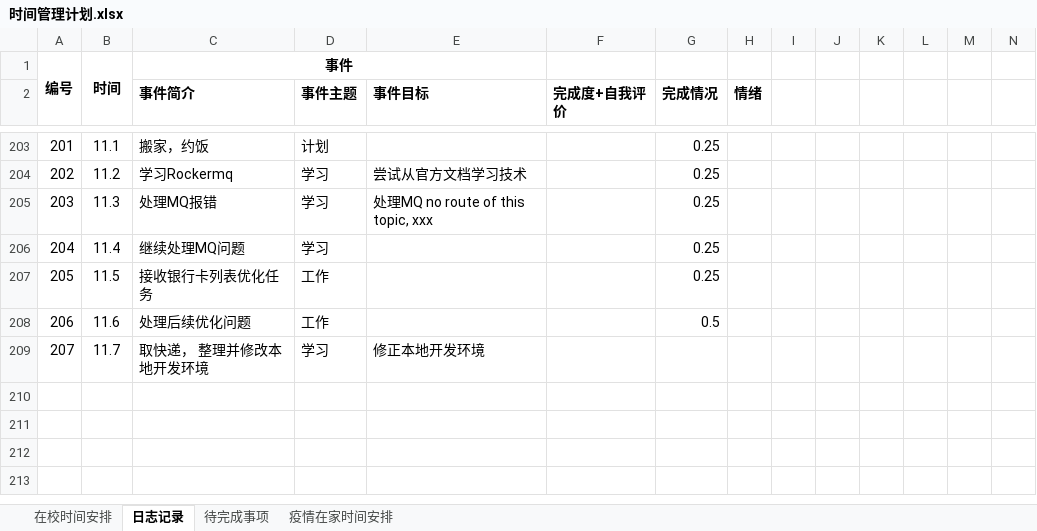
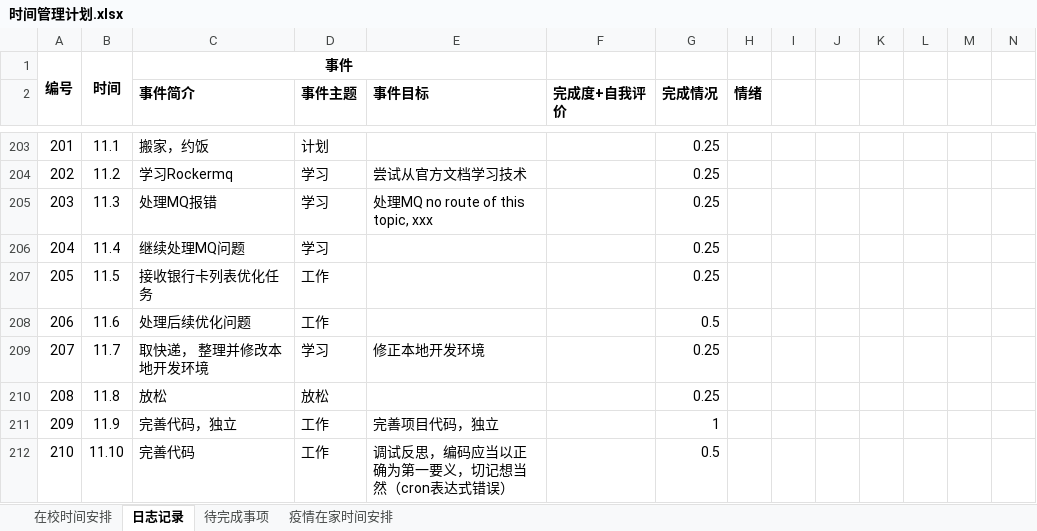
Before and after one commit to herycs/inotes, an Excel workbook: com.w/main/Management/时间管理计划.xlsx, sheet 日志记录, drawn as a sheet; only a part is shown, gaps mark what is left out; values as stored, in another font and other column widths than the file's, no borders; conditional formats not drawn; rows hold the shown columns only; the diff names each change by its address in the sheet, - before the commit and + after, or states it on an @@ line.

```diff
--- a/com.w/main/Management/时间管理计划.xlsx (sheet 日志记录)
+++ b/com.w/main/Management/时间管理计划.xlsx (sheet 日志记录)
-G209 (完成情况): (empty)
+G209 (完成情况): 0.25
+row 210: 208 | 11.8 | 放松 | 放松 |  |  | 0.25
+row 211: 209 | 11.9 | 完善代码，独立 | 工作 | 完善项目代码，独立 |  | 1
+row 212: 210 | 11.10 | 完善代码 | 工作 | 调试反思，编码应当以正确为第一要义，切记想当然（cron表达式错误） |  | 0.5
```
Also changed, not shown: 39 other files.
